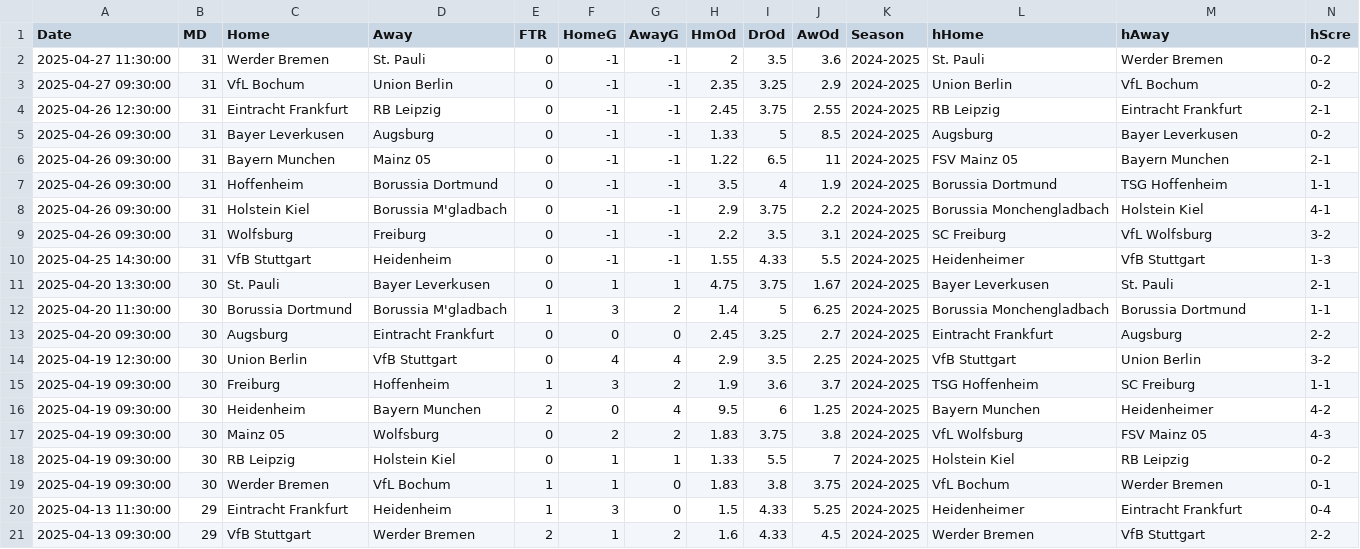
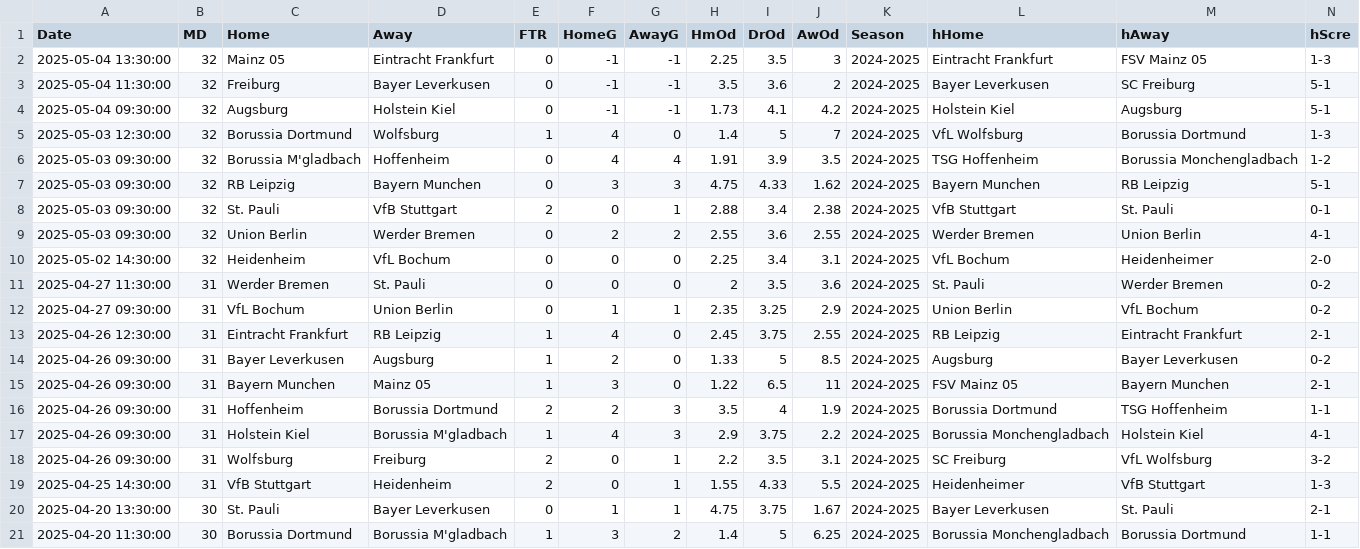
Before and after one commit to crvftsmvn/football-analyzer, a CSV file: data/GermanBundesliga.csv, drawn as a sheet; only a part is shown; the shorter side is filled out with more unchanged rows; addresses are those after the commit; rows hold the shown columns only; the diff names each change by its address in the sheet, - before the commit and + after, or states it on an @@ line.

```diff
--- a/data/GermanBundesliga.csv
+++ b/data/GermanBundesliga.csv
+row 2: 2025-05-04 13:30:00 | 32 | Mainz 05 | Eintracht Frankfurt | 0 | -1 | -1 | 2.25 | 3.5 | 3 | 2024-2025 | Eintracht Frankfurt | FSV Mainz 05 | 1-3
+row 3: 2025-05-04 11:30:00 | 32 | Freiburg | Bayer Leverkusen | 0 | -1 | -1 | 3.5 | 3.6 | 2 | 2024-2025 | Bayer Leverkusen | SC Freiburg | 5-1
+row 4: 2025-05-04 09:30:00 | 32 | Augsburg | Holstein Kiel | 0 | -1 | -1 | 1.73 | 4.1 | 4.2 | 2024-2025 | Holstein Kiel | Augsburg | 5-1
+row 5: 2025-05-03 12:30:00 | 32 | Borussia Dortmund | Wolfsburg | 1 | 4 | 0 | 1.4 | 5 | 7 | 2024-2025 | VfL Wolfsburg | Borussia Dortmund | 1-3
+row 6: 2025-05-03 09:30:00 | 32 | Borussia M'gladbach | Hoffenheim | 0 | 4 | 4 | 1.91 | 3.9 | 3.5 | 2024-2025 | TSG Hoffenheim | Borussia Monchengladbach | 1-2
+row 7: 2025-05-03 09:30:00 | 32 | RB Leipzig | Bayern Munchen | 0 | 3 | 3 | 4.75 | 4.33 | 1.62 | 2024-2025 | Bayern Munchen | RB Leipzig | 5-1
+row 8: 2025-05-03 09:30:00 | 32 | St. Pauli | VfB Stuttgart | 2 | 0 | 1 | 2.88 | 3.4 | 2.38 | 2024-2025 | VfB Stuttgart | St. Pauli | 0-1
+row 9: 2025-05-03 09:30:00 | 32 | Union Berlin | Werder Bremen | 0 | 2 | 2 | 2.55 | 3.6 | 2.55 | 2024-2025 | Werder Bremen | Union Berlin | 4-1
+row 10: 2025-05-02 14:30:00 | 32 | Heidenheim | VfL Bochum | 0 | 0 | 0 | 2.25 | 3.4 | 3.1 | 2024-2025 | VfL Bochum | Heidenheimer | 2-0
-F11 (HomeG): -1
+F11 (HomeG): 0
-G11 (AwayG): -1
+G11 (AwayG): 0
-F12 (HomeG): -1
+F12 (HomeG): 1
-G12 (AwayG): -1
+G12 (AwayG): 1
-E13:E15 (FTR): 0
+E13:E15 (FTR): 1
-F13 (HomeG): -1
+F13 (HomeG): 4
-G13:G15 (AwayG): -1
+G13:G15 (AwayG): 0
-F14 (HomeG): -1
+F14 (HomeG): 2
-F15 (HomeG): -1
+F15 (HomeG): 3
-E16 (FTR): 0
+E16 (FTR): 2
-F16 (HomeG): -1
+F16 (HomeG): 2
-G16:G17 (AwayG): -1
+G16:G17 (AwayG): 3
-E17 (FTR): 0
+E17 (FTR): 1
-F17 (HomeG): -1
+F17 (HomeG): 4
-E18:E19 (FTR): 0
+E18:E19 (FTR): 2
-F18:F19 (HomeG): -1
+F18:F19 (HomeG): 0
-G18:G19 (AwayG): -1
+G18:G19 (AwayG): 1
```
Also changed, not shown: data/EnglishPremierLeague.csv.
